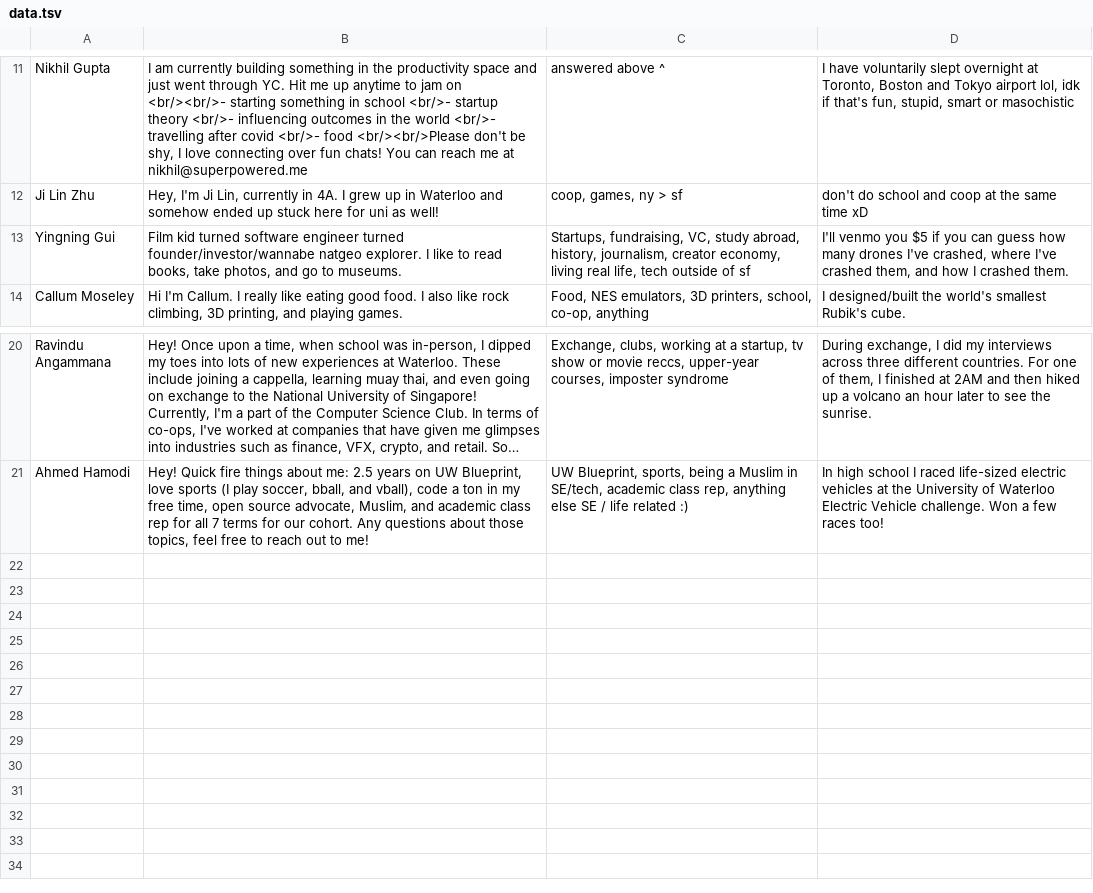
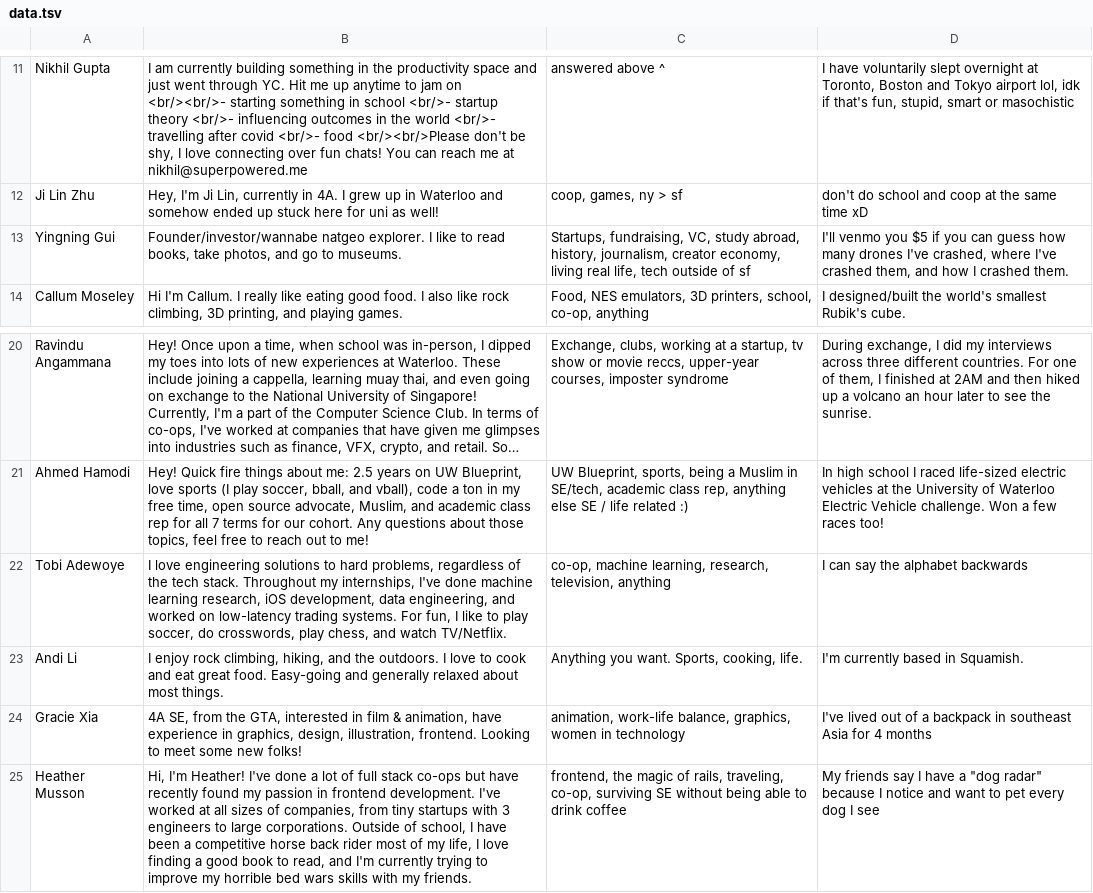
Before and after one commit to catherinek07/coffee-chats, a TSV file: data.tsv, drawn as a sheet; only a part is shown, gaps mark what is left out; long unchanged cells end in …; the diff names each change by its address in the sheet, - before the commit and + after, or states it on an @@ line.

Commit message:
update data.tsv

```diff
--- a/data.tsv
+++ b/data.tsv
-B13: Film kid turned software engineer turned founder/investor/wannabe natgeo explorer.…
+B13: Founder/investor/wannabe natgeo explorer.…
+row 22: Tobi Adewoye | I love engineering solutions to hard problems, regardless of the tech stack. Throughout my internships, I've done machine learning research, iOS development, data engineering, and worked on low-latency trading systems. For fun, I like to play soccer, do crosswords, play chess, and watch TV/Netflix. | co-op, machine learning, research, television, anything | I can say the alphabet backwards
+row 23: Andi Li | I enjoy rock climbing, hiking, and the outdoors. I love to cook and eat great food. Easy-going and generally relaxed about most things. | Anything you want. Sports, cooking, life. | I'm currently based in Squamish.
+row 24: Gracie Xia | 4A SE, from the GTA, interested in film & animation, have experience in graphics, design, illustration, frontend. Looking to meet some new folks! | animation, work-life balance, graphics, women in technology | I've lived out of a backpack in southeast Asia for 4 months
+row 25: Heather Musson | Hi, I'm Heather! I've done a lot of full stack co-ops but have recently found my passion in frontend development. I've worked at all sizes of companies, from tiny startups with 3 engineers to large corporations. Outside of school, I have been a competitive horse back rider most of my life, I love finding a good book to read, and I'm currently trying to improve my horrible bed wars skills with my friends. | frontend, the magic of rails, traveling, co-op, surviving SE without being able to drink coffee | My friends say I have a "dog radar" because I notice and want to pet every dog I see
```
